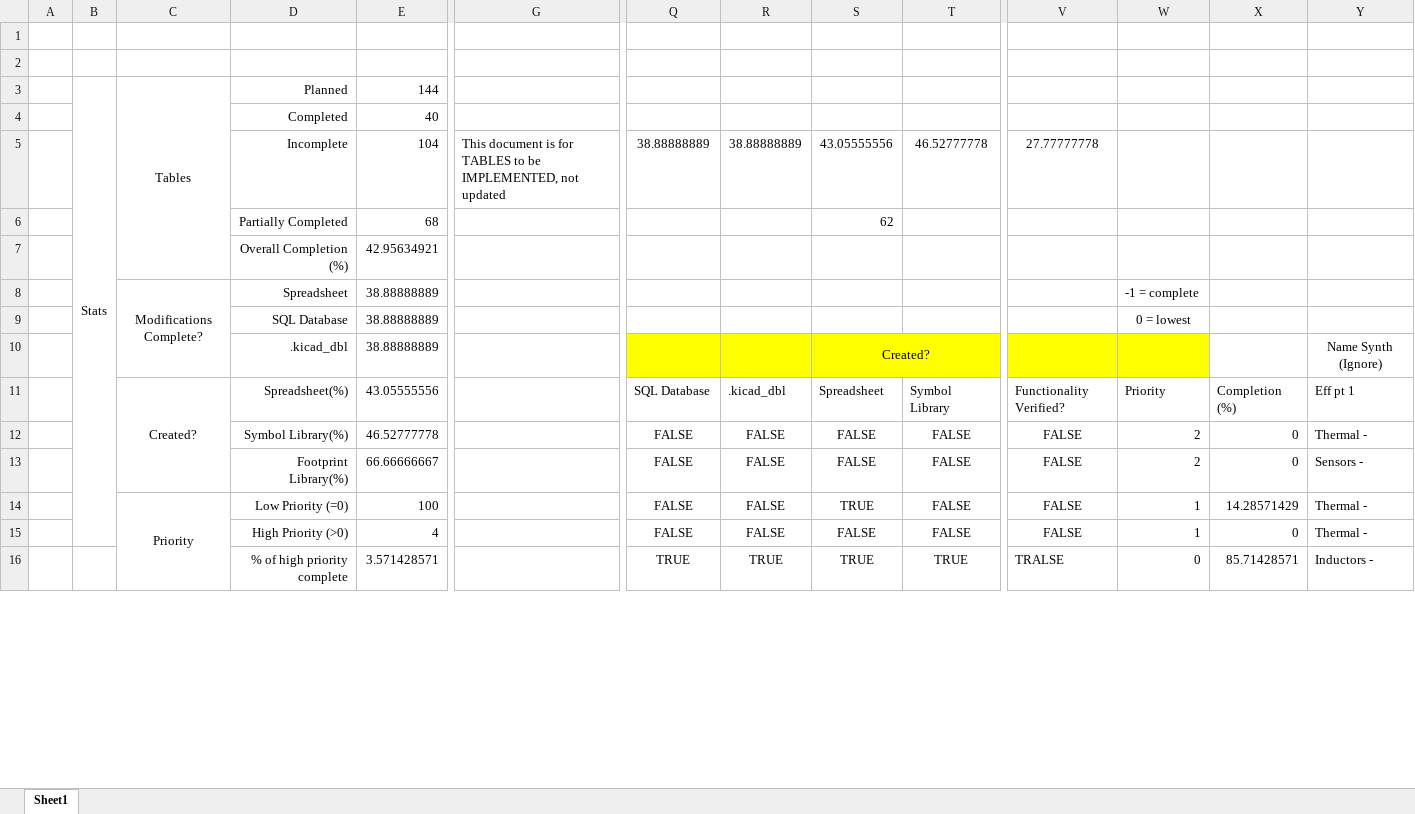
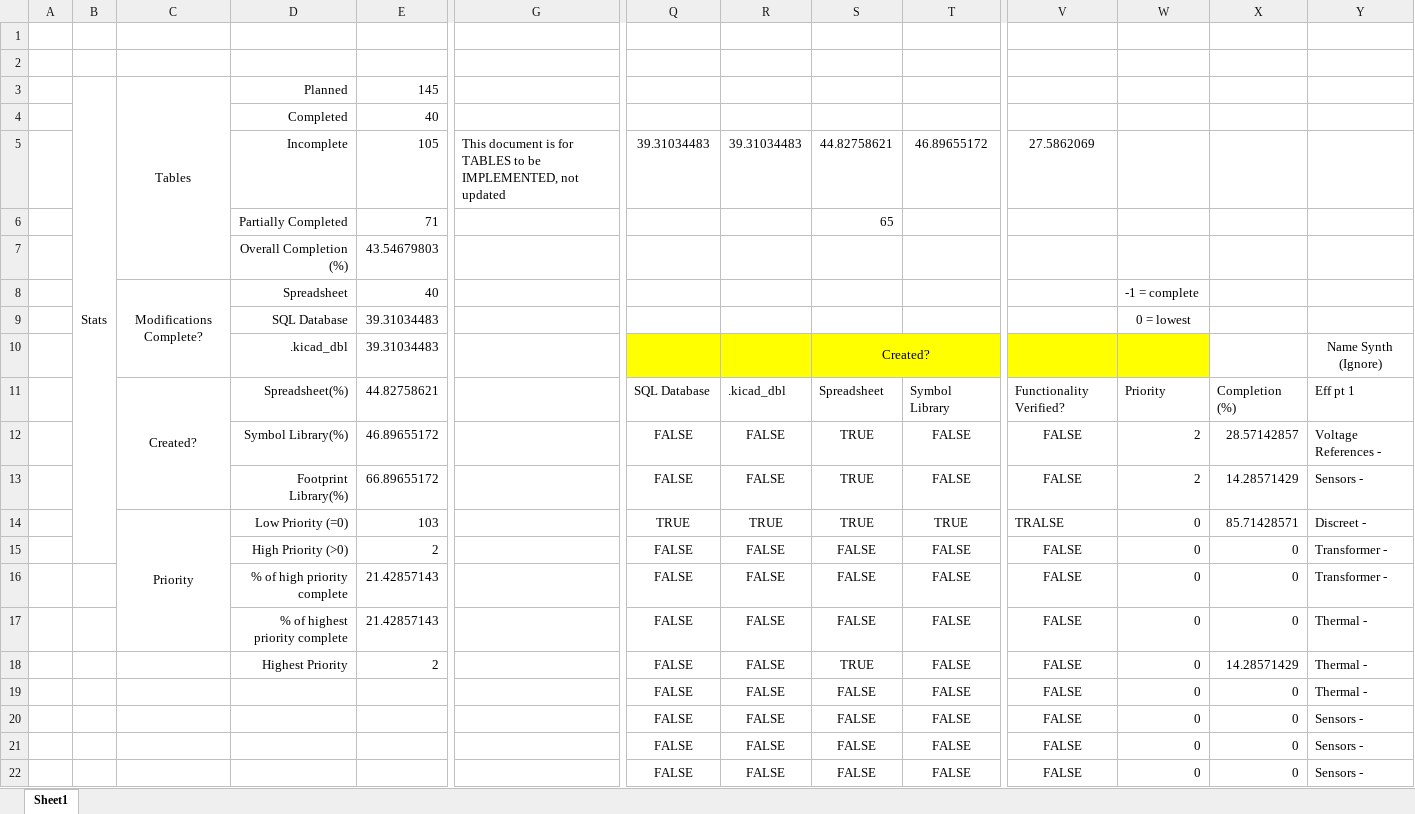
Before and after one commit to Danakil-Industries/Danakil_KiCad_DB, an Excel workbook: To Add v2/00 Things To Add.xlsx, sheet Sheet1, drawn as a sheet; only a part is shown, gaps mark what is left out; values as stored, in another font and other column widths than the file's, no borders; conditional formats and table styles not drawn; removed rows and columns are numbered as before the commit, all else as after; rows hold the shown columns only; the diff covers the shown part only; the diff names each change by its address in the sheet, - before the commit and + after, or states it on an @@ line.

Commit message:
Changed priorities

```diff
--- a/To Add v2/00 Things To Add.xlsx (sheet Sheet1)
+++ b/To Add v2/00 Things To Add.xlsx (sheet Sheet1)
-B3:B15 merged
+B3:B15 merged
-E3: 144
+E3: 145
-row 5:  |  |  | Incomplete | 104 | This document is for TABLES to be IMPLEMENTED, not updated | 38.88888889 | 38.88888889 | 43.05555556 | 46.52777778 | 27.77777778
-row 6:  |  |  | Partially Completed | 68 |  |  |  | 62
-row 7:  |  |  | Overall Completion (%) | 42.95634921
+row 5:  |  |  | Incomplete | 105 | This document is for TABLES to be IMPLEMENTED, not updated | 39.31034483 | 39.31034483 | 44.82758621 | 46.89655172 | 27.5862069
+row 6:  |  |  | Partially Completed | 71 |  |  |  | 65
+row 7:  |  |  | Overall Completion (%) | 43.54679803
-E8: 38.88888889
+E8: 40
-E9:E10: 38.88888889
+E9:E10: 39.31034483
-E11: 43.05555556
+E11: 44.82758621
-row 12:  |  |  | Symbol Library(%) | 46.52777778 |  | FALSE | FALSE | FALSE | FALSE | FALSE | 2 | 0 | Thermal -
+row 12:  |  |  | Symbol Library(%) | 46.89655172 |  | FALSE | FALSE | TRUE | FALSE | FALSE | 2 | 28.57142857 | Voltage References -
-E13: 66.66666667
+E13: 66.89655172
-S13: FALSE
+S13: TRUE
-X13: 0
+X13: 14.28571429
+row 14:  |  | Priority | Low Priority (=0) | 103 |  | TRUE | TRUE | TRUE | TRUE | TRALSE | 0 | 85.71428571 | Discreet -
+row 15:  |  |  | High Priority (>0) | 2 |  | FALSE | FALSE | FALSE | FALSE | FALSE | 0 | 0 | Transformer -
+row 16:  |  |  | % of high priority complete | 21.42857143 |  | FALSE | FALSE | FALSE | FALSE | FALSE | 0 | 0 | Transformer -
+row 17:  |  |  | % of highest priority complete | 21.42857143 |  | FALSE | FALSE | FALSE | FALSE | FALSE | 0 | 0 | Thermal -
-C18: Priority
+C18: (empty)
-C14:C17 merged
-D18: Low Priority (=0)
+D18: Highest Priority
-E18: 100
+E18: 2
-W18:W19: 1
+W18:W19: 0
-D19: High Priority (>0)
+D19: (empty)
-E19: 4
+E19: (empty)
-row 16:  |  |  | % of high priority complete | 3.571428571 |  | TRUE | TRUE | TRUE | TRUE | TRALSE | 0 | 85.71428571 | Inductors -
@@ row 112 moved to row 20: Sensors - Touch Sensor - Capacitive @@
@@ row 111 moved to row 21: Sensors - Temperature - RTDs @@
@@ row 110 moved to row 22: Sensors - Humidity @@
```
Also changed, not shown: 2 added rows, 4 removed rows, 125 moved rows and 11 edited cells elsewhere in this sheet.
